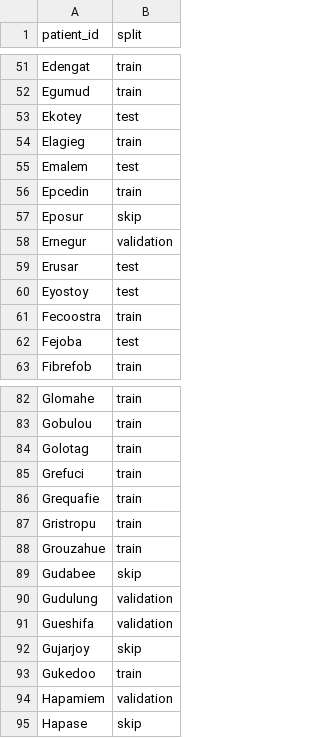
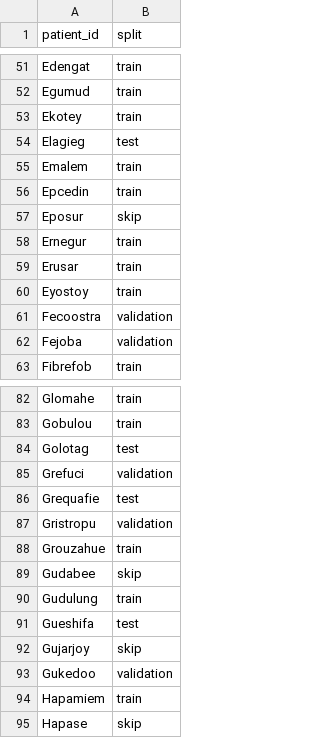
Before and after one commit to AiDALabUCSD/vascular-superenhancement-4d-flow, a CSV file: splits/splits_11-05-25.csv, drawn as a sheet; only a part is shown, gaps mark what is left out; the diff covers the shown part only.

Commit message:
fix: update patient splits and counts in generation notebook and CSV

```diff
--- a/splits/splits_11-05-25.csv
+++ b/splits/splits_11-05-25.csv
@@ -52,12 +52,12 @@ Edengat,train
 Egumud,train
-Ekotey,test
-Elagieg,train
-Emalem,test
+Ekotey,train
+Elagieg,test
+Emalem,train
 Epcedin,train
 Eposur,skip
-Ernegur,validation
-Erusar,test
-Eyostoy,test
-Fecoostra,train
-Fejoba,test
+Ernegur,train
+Erusar,train
+Eyostoy,train
+Fecoostra,validation
+Fejoba,validation
 Fibrefob,train
@@ -83,13 +83,13 @@ Glomahe,train
 Gobulou,train
-Golotag,train
-Grefuci,train
-Grequafie,train
-Gristropu,train
+Golotag,test
+Grefuci,validation
+Grequafie,test
+Gristropu,validation
 Grouzahue,train
 Gudabee,skip
-Gudulung,validation
-Gueshifa,validation
+Gudulung,train
+Gueshifa,test
 Gujarjoy,skip
-Gukedoo,train
-Hapamiem,validation
+Gukedoo,validation
+Hapamiem,train
 Hapase,skip
```
Also changed, not shown: 58 edited cells elsewhere in this file, 1 other file.
